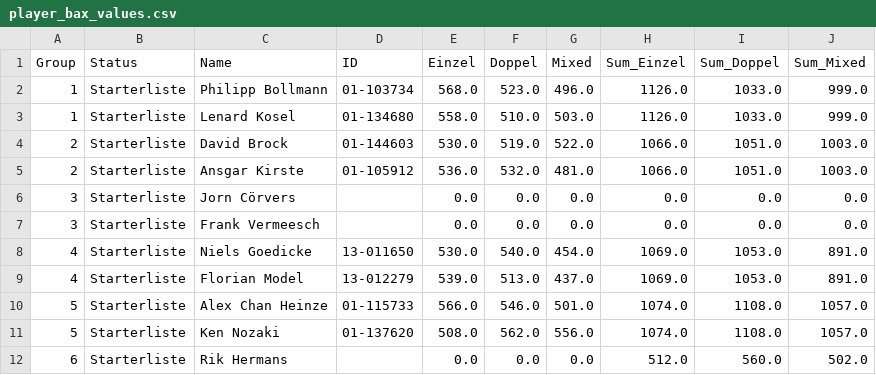
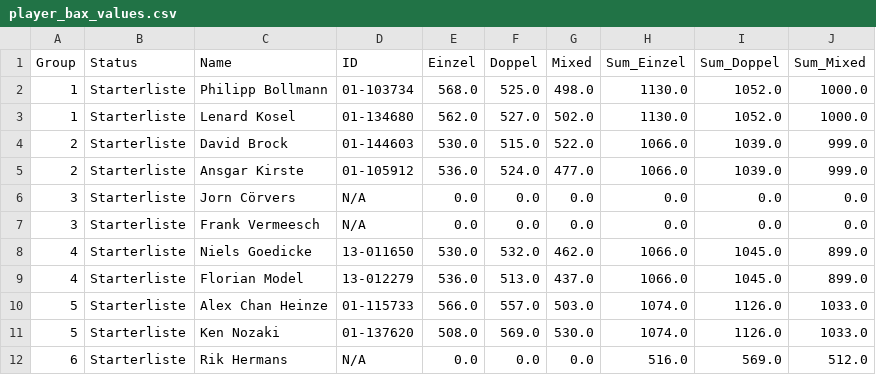
Before and after one commit to GoldschmidtMarko/creative-workspace, a CSV file: script_testing/player_bax_values.csv, drawn as a sheet; only a part is shown; the diff covers the shown part only.

```diff
--- a/script_testing/player_bax_values.csv
+++ b/script_testing/player_bax_values.csv
@@ -1,12 +1,12 @@
 Group,Status,Name,ID,Einzel,Doppel,Mixed,Sum_Einzel,Sum_Doppel,Sum_Mixed
-1,Starterliste,Philipp Bollmann,01-103734,568.0,523.0,496.0,1126.0,1033.0,999.0
-1,Starterliste,Lenard Kosel,01-134680,558.0,510.0,503.0,1126.0,1033.0,999.0
-2,Starterliste,David Brock,01-144603,530.0,519.0,522.0,1066.0,1051.0,1003.0
-2,Starterliste,Ansgar Kirste,01-105912,536.0,532.0,481.0,1066.0,1051.0,1003.0
-3,Starterliste,Jorn Cörvers,,0.0,0.0,0.0,0.0,0.0,0.0
-3,Starterliste,Frank Vermeesch,,0.0,0.0,0.0,0.0,0.0,0.0
-4,Starterliste,Niels Goedicke,13-011650,530.0,540.0,454.0,1069.0,1053.0,891.0
-4,Starterliste,Florian Model,13-012279,539.0,513.0,437.0,1069.0,1053.0,891.0
-5,Starterliste,Alex Chan Heinze,01-115733,566.0,546.0,501.0,1074.0,1108.0,1057.0
-5,Starterliste,Ken Nozaki,01-137620,508.0,562.0,556.0,1074.0,1108.0,1057.0
-6,Starterliste,Rik Hermans,,0.0,0.0,0.0,512.0,560.0,502.0
+1,Starterliste,Philipp Bollmann,01-103734,568.0,525.0,498.0,1130.0,1052.0,1000.0
+1,Starterliste,Lenard Kosel,01-134680,562.0,527.0,502.0,1130.0,1052.0,1000.0
+2,Starterliste,David Brock,01-144603,530.0,515.0,522.0,1066.0,1039.0,999.0
+2,Starterliste,Ansgar Kirste,01-105912,536.0,524.0,477.0,1066.0,1039.0,999.0
+3,Starterliste,Jorn Cörvers,N/A,0.0,0.0,0.0,0.0,0.0,0.0
+3,Starterliste,Frank Vermeesch,N/A,0.0,0.0,0.0,0.0,0.0,0.0
+4,Starterliste,Niels Goedicke,13-011650,530.0,532.0,462.0,1066.0,1045.0,899.0
+4,Starterliste,Florian Model,13-012279,536.0,513.0,437.0,1066.0,1045.0,899.0
+5,Starterliste,Alex Chan Heinze,01-115733,566.0,557.0,503.0,1074.0,1126.0,1033.0
+5,Starterliste,Ken Nozaki,01-137620,508.0,569.0,530.0,1074.0,1126.0,1033.0
+6,Starterliste,Rik Hermans,N/A,0.0,0.0,0.0,516.0,569.0,512.0
```
Also changed, not shown: 2 added rows and 92 edited cells elsewhere in this file, 3 other files.
